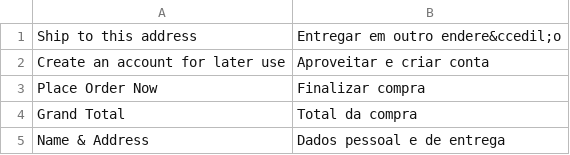
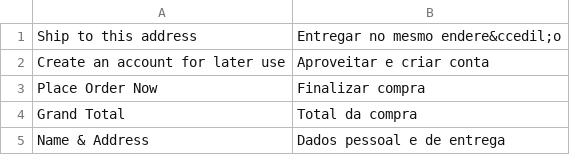
Before and after one commit to deivisonarthur/OSC-Magento-Brasil, a CSV file: app/locale/en_US/IWD_OnepageCheckout.csv, drawn as a sheet; only a part is shown.

```diff
--- a/app/locale/en_US/IWD_OnepageCheckout.csv
+++ b/app/locale/en_US/IWD_OnepageCheckout.csv
@@ -1,2 +1,2 @@
-"Ship to this address","Entregar em outro endere&ccedil;o"
+"Ship to this address","Entregar no mesmo endere&ccedil;o"
 "Create an account for later use","Aproveitar e criar conta"
```
Also changed, not shown: app/locale/pt_BR/IWD_OnepageCheckout.csv, 1 other file.
